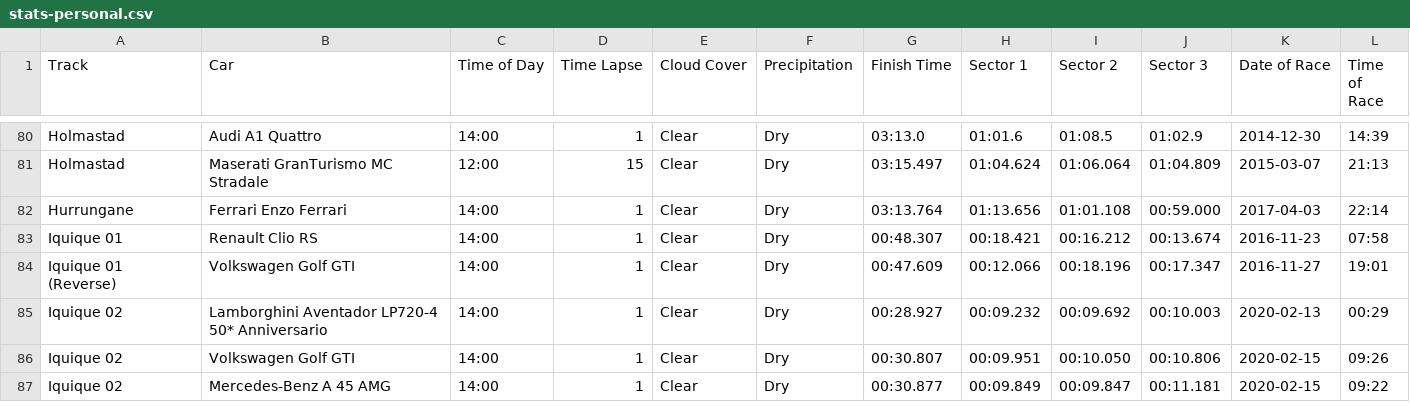
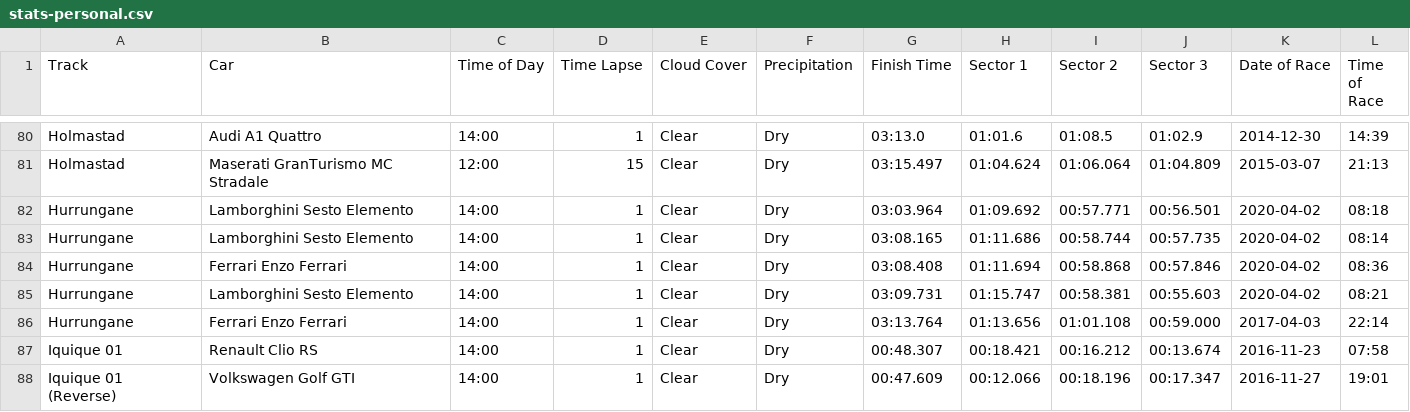
Before and after one commit to cncplyr/datasets-games, a CSV file: ps4/driveclub/stats-personal.csv, drawn as a sheet; only a part is shown, gaps mark what is left out; the shorter side is filled out with more unchanged rows.

Commit message:
Update stats-personal.csv

```diff
--- a/ps4/driveclub/stats-personal.csv
+++ b/ps4/driveclub/stats-personal.csv
@@ -81,2 +81,6 @@ Holmastad,Audi A1 Quattro,14:00,1,Clear,Dry,03:13.0,01:01.6,01:08.5,01:02.9,2014
 Holmastad,Maserati GranTurismo MC Stradale,12:00,15,Clear,Dry,03:15.497,01:04.624,01:06.064,01:04.809,2015-03-07,21:13
+Hurrungane,Lamborghini Sesto Elemento,14:00,1,Clear,Dry,03:03.964,01:09.692,00:57.771,00:56.501,2020-04-02,08:18
+Hurrungane,Lamborghini Sesto Elemento,14:00,1,Clear,Dry,03:08.165,01:11.686,00:58.744,00:57.735,2020-04-02,08:14
+Hurrungane,Ferrari Enzo Ferrari,14:00,1,Clear,Dry,03:08.408,01:11.694,00:58.868,00:57.846,2020-04-02,08:36
+Hurrungane,Lamborghini Sesto Elemento,14:00,1,Clear,Dry,03:09.731,01:15.747,00:58.381,00:55.603,2020-04-02,08:21
 Hurrungane,Ferrari Enzo Ferrari,14:00,1,Clear,Dry,03:13.764,01:13.656,01:01.108,00:59.000,2017-04-03,22:14
```
